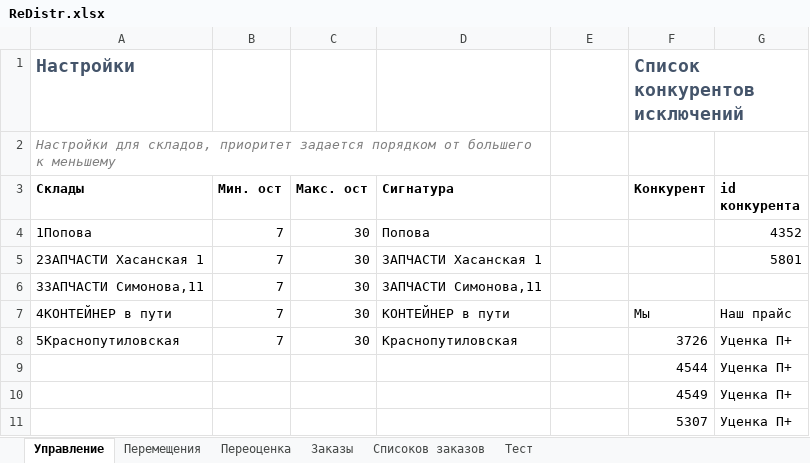
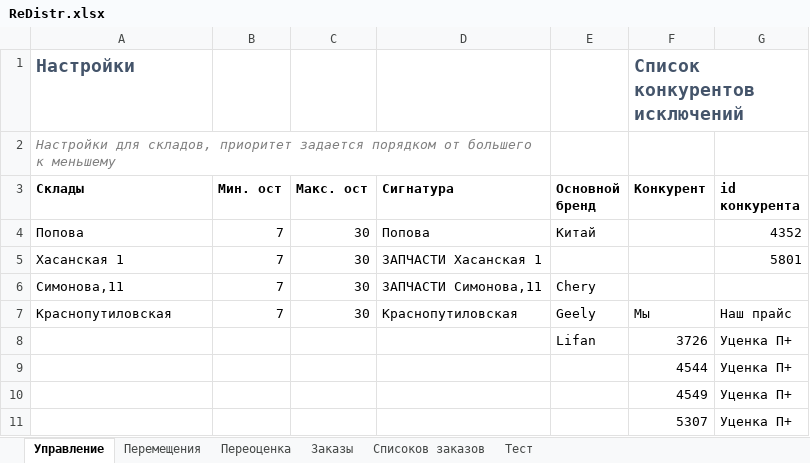
Before and after one commit to xiss/ReDistr, an Excel workbook: ReDistr/ReDistr.xlsx, sheet Управление, drawn as a sheet; only a part is shown; values as stored, in another font and other column widths than the file's, no borders; removed rows and columns are numbered as before the commit, all else as after; the diff names each change by its address in the sheet, - before the commit and + after, or states it on an @@ line.

```diff
--- a/ReDistr/ReDistr.xlsx (sheet Управление)
+++ b/ReDistr/ReDistr.xlsx (sheet Управление)
-E3: (empty)
+E3: Основной бренд
-A4 (Склады): 1Попова
+A4 (Склады): Попова
-E4 (Основной бренд): (empty)
+E4 (Основной бренд): Китай
-A5 (Склады): 2ЗАПЧАСТИ Хасанская 1
+A5 (Склады): Хасанская 1
-A6 (Склады): 3ЗАПЧАСТИ Симонова,11
+A6 (Склады): Симонова,11
-E6 (Основной бренд): (empty)
+E6 (Основной бренд): Chery
-A7 (Склады): 4КОНТЕЙНЕР в пути
+A7 (Склады): Краснопутиловская
-D7 (Сигнатура): КОНТЕЙНЕР в пути
+D7 (Сигнатура): Краснопутиловская
-E7 (Основной бренд): (empty)
+E7 (Основной бренд): Geely
-row 8: 5Краснопутиловская | 7 | 30 | Краснопутиловская |  | 3726 | Уценка П+
+row 8:  |  |  |  | Lifan | 3726 | Уценка П+
```
Also changed, not shown: 1 other file.
